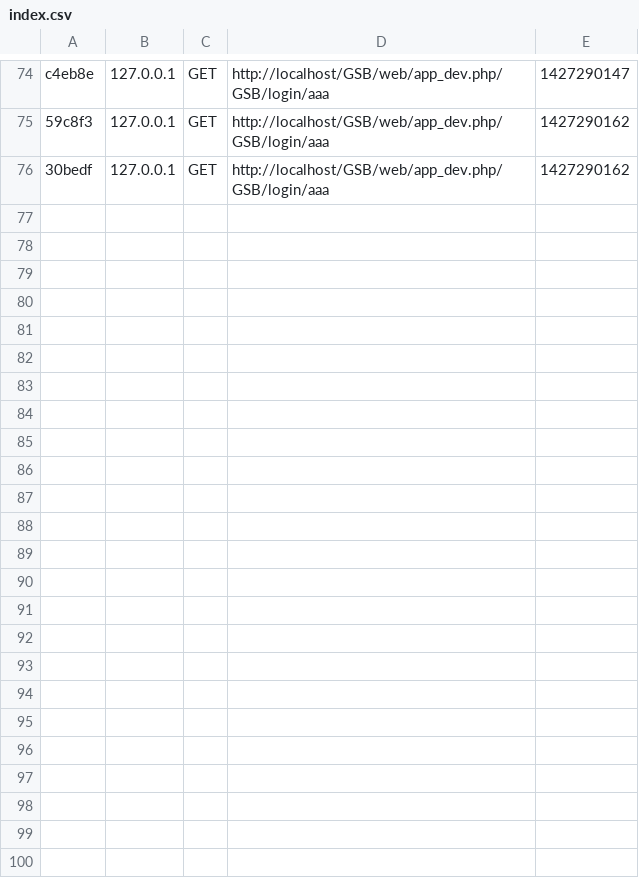
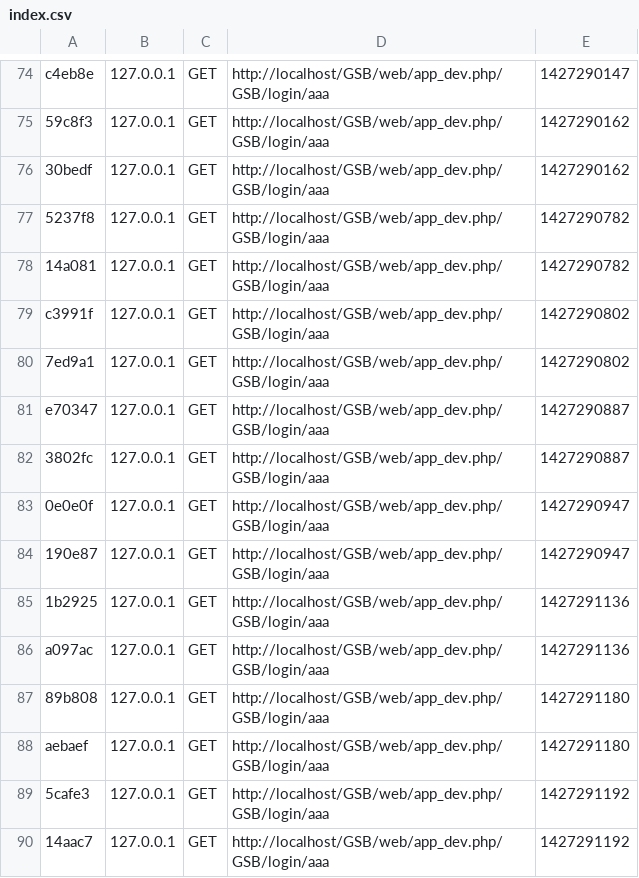
Before and after one commit to ppeB2epsi/GSB, a CSV file: app/cache/dev/profiler/index.csv, drawn as a sheet; only a part is shown, gaps mark what is left out.

```diff
--- a/app/cache/dev/profiler/index.csv
+++ b/app/cache/dev/profiler/index.csv
@@ -76 +76,15 @@ c4eb8e,127.0.0.1,GET,http://localhost/GSB/web/app_dev.php/GSB/login/aaa,14272901
 30bedf,127.0.0.1,GET,http://localhost/GSB/web/app_dev.php/GSB/login/aaa,1427290162,
+5237f8,127.0.0.1,GET,http://localhost/GSB/web/app_dev.php/GSB/login/aaa,1427290782,
+14a081,127.0.0.1,GET,http://localhost/GSB/web/app_dev.php/GSB/login/aaa,1427290782,
+c3991f,127.0.0.1,GET,http://localhost/GSB/web/app_dev.php/GSB/login/aaa,1427290802,
+7ed9a1,127.0.0.1,GET,http://localhost/GSB/web/app_dev.php/GSB/login/aaa,1427290802,
+e70347,127.0.0.1,GET,http://localhost/GSB/web/app_dev.php/GSB/login/aaa,1427290887,
+3802fc,127.0.0.1,GET,http://localhost/GSB/web/app_dev.php/GSB/login/aaa,1427290887,
+0e0e0f,127.0.0.1,GET,http://localhost/GSB/web/app_dev.php/GSB/login/aaa,1427290947,
+190e87,127.0.0.1,GET,http://localhost/GSB/web/app_dev.php/GSB/login/aaa,1427290947,
+1b2925,127.0.0.1,GET,http://localhost/GSB/web/app_dev.php/GSB/login/aaa,1427291136,
+a097ac,127.0.0.1,GET,http://localhost/GSB/web/app_dev.php/GSB/login/aaa,1427291136,
+89b808,127.0.0.1,GET,http://localhost/GSB/web/app_dev.php/GSB/login/aaa,1427291180,
+aebaef,127.0.0.1,GET,http://localhost/GSB/web/app_dev.php/GSB/login/aaa,1427291180,
+5cafe3,127.0.0.1,GET,http://localhost/GSB/web/app_dev.php/GSB/login/aaa,1427291192,
+14aac7,127.0.0.1,GET,http://localhost/GSB/web/app_dev.php/GSB/login/aaa,1427291192,
```
Also changed, not shown: 33 other files.
